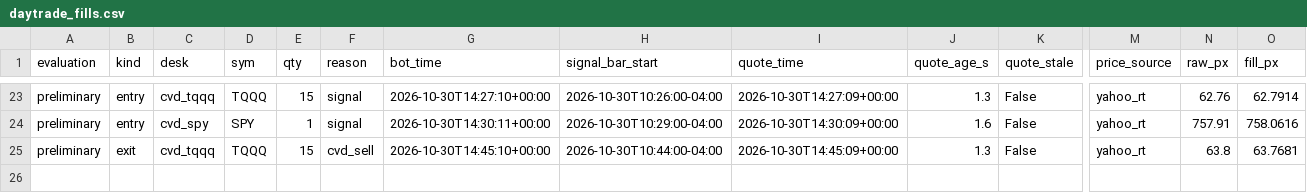
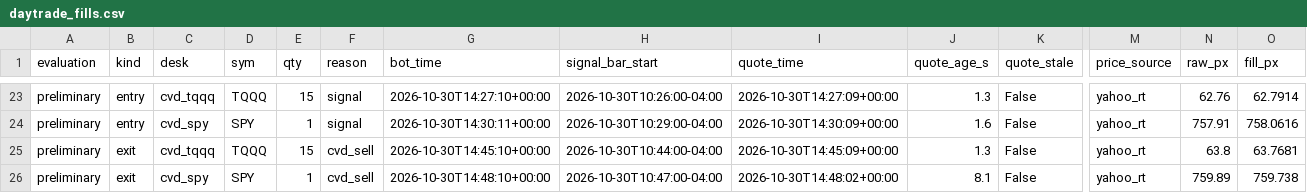
Before and after one commit to vivekgomathinayagam-ux/Trading-lab, a CSV file: ledger/daytrade_fills.csv, drawn as a sheet; only a part is shown, gaps mark what is left out; rows hold the shown columns only; the diff names each change by its address in the sheet, - before the commit and + after, or states it on an @@ line.

Commit message:
snapshot 2026-10-30T11:00-04:00

```diff
--- a/ledger/daytrade_fills.csv
+++ b/ledger/daytrade_fills.csv
+row 26: preliminary | exit | cvd_spy | SPY | 1 | cvd_sell | 2026-10-30T14:48:10+00:00 | 2026-10-30T10:47:00-04:00 | 2026-10-30T14:48:02+00:00 | 8.1 | False | yahoo_rt | 759.89 | 759.738
```
